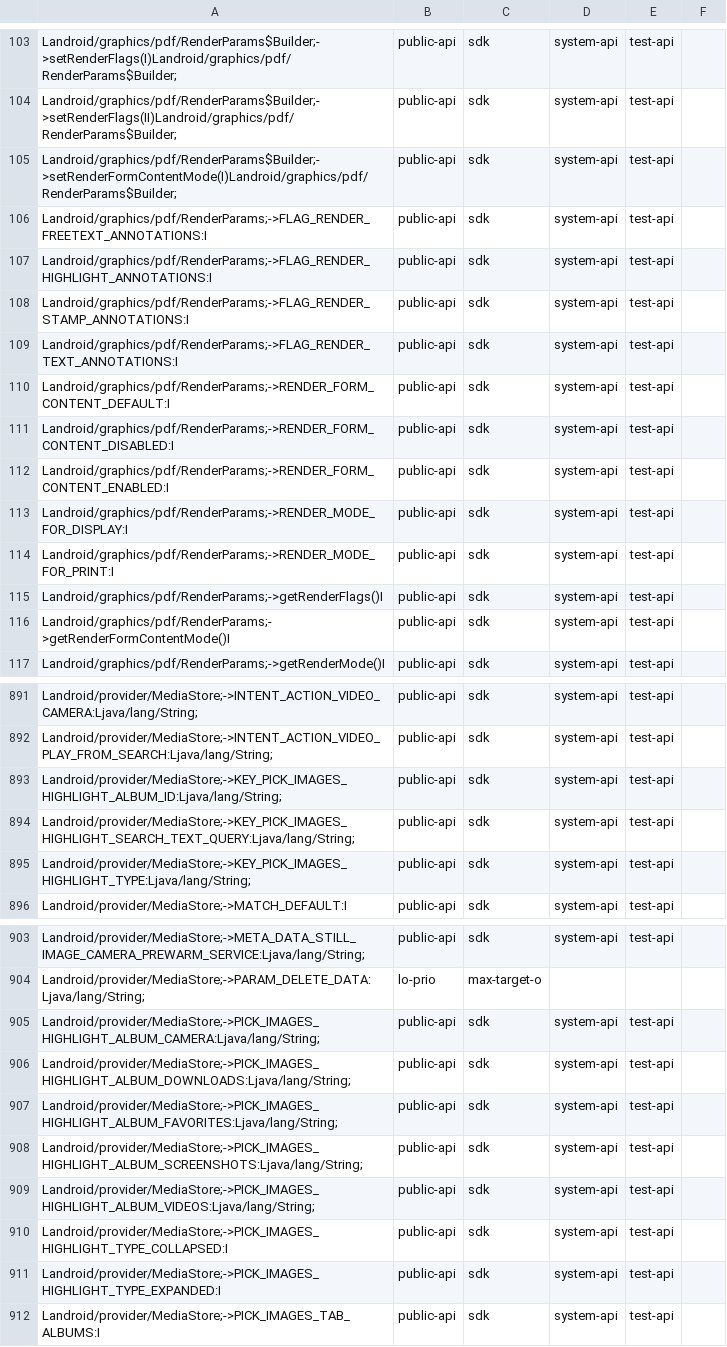
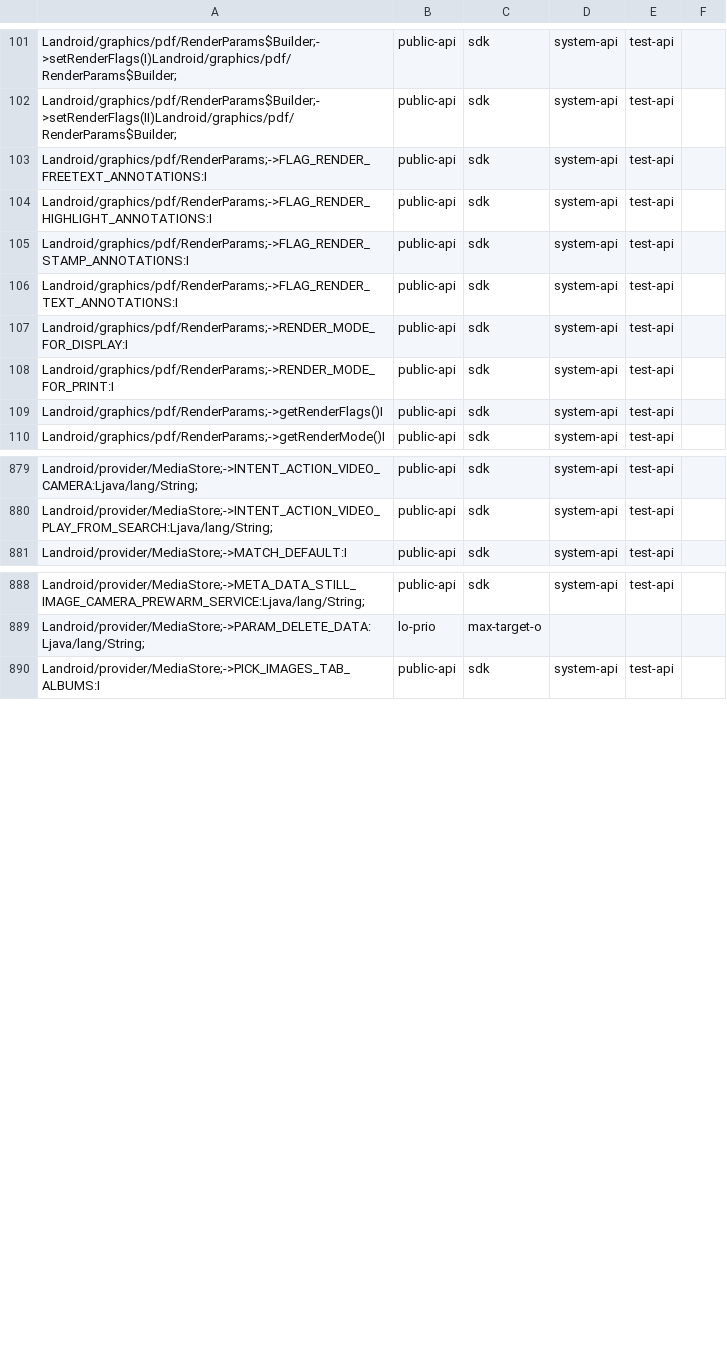
Before and after one commit to CodeLinaro-mirror/la_platform_prebuilts_module_sdk_MediaProvider, a CSV file: current/hiddenapi/filtered-flags.csv, drawn as a sheet; only a part is shown, gaps mark what is left out; the diff covers the shown part only.

Commit message:
Update MediaProvider SDK to train 13745208
Compatible module: MediaProviderPrebuilt
Package: com.google.android.go.mediaprovider
Version: 360738280
Package: com.google.android.mediaprovider
Version: 360738280

Bug: 421269579
Change-Id: I6c67e00e365a33bab2f85b7405af84740b256560

```diff
--- a/current/hiddenapi/filtered-flags.csv
+++ b/current/hiddenapi/filtered-flags.csv
@@ -104,3 +102,2 @@ Landroid/graphics/pdf/RenderParams$Builder;->setRenderFlags(I)Landroid/graphics/
 Landroid/graphics/pdf/RenderParams$Builder;->setRenderFlags(II)Landroid/graphics/pdf/RenderParams$Builder;,public-api,sdk,system-api,test-api
-Landroid/graphics/pdf/RenderParams$Builder;->setRenderFormContentMode(I)Landroid/graphics/pdf/RenderParams$Builder;,public-api,sdk,system-api,test-api
 Landroid/graphics/pdf/RenderParams;->FLAG_RENDER_FREETEXT_ANNOTATIONS:I,public-api,sdk,system-api,test-api
@@ -109,5 +106,2 @@ Landroid/graphics/pdf/RenderParams;->FLAG_RENDER_STAMP_ANNOTATIONS:I,public-api,
 Landroid/graphics/pdf/RenderParams;->FLAG_RENDER_TEXT_ANNOTATIONS:I,public-api,sdk,system-api,test-api
-Landroid/graphics/pdf/RenderParams;->RENDER_FORM_CONTENT_DEFAULT:I,public-api,sdk,system-api,test-api
-Landroid/graphics/pdf/RenderParams;->RENDER_FORM_CONTENT_DISABLED:I,public-api,sdk,system-api,test-api
-Landroid/graphics/pdf/RenderParams;->RENDER_FORM_CONTENT_ENABLED:I,public-api,sdk,system-api,test-api
 Landroid/graphics/pdf/RenderParams;->RENDER_MODE_FOR_DISPLAY:I,public-api,sdk,system-api,test-api
@@ -115,3 +109,2 @@ Landroid/graphics/pdf/RenderParams;->RENDER_MODE_FOR_PRINT:I,public-api,sdk,syst
 Landroid/graphics/pdf/RenderParams;->getRenderFlags()I,public-api,sdk,system-api,test-api
-Landroid/graphics/pdf/RenderParams;->getRenderFormContentMode()I,public-api,sdk,system-api,test-api
 Landroid/graphics/pdf/RenderParams;->getRenderMode()I,public-api,sdk,system-api,test-api
@@ -892,5 +880,2 @@ Landroid/provider/MediaStore;->INTENT_ACTION_VIDEO_CAMERA:Ljava/lang/String;,pub
 Landroid/provider/MediaStore;->INTENT_ACTION_VIDEO_PLAY_FROM_SEARCH:Ljava/lang/String;,public-api,sdk,system-api,test-api
-Landroid/provider/MediaStore;->KEY_PICK_IMAGES_HIGHLIGHT_ALBUM_ID:Ljava/lang/String;,public-api,sdk,system-api,test-api
-Landroid/provider/MediaStore;->KEY_PICK_IMAGES_HIGHLIGHT_SEARCH_TEXT_QUERY:Ljava/lang/String;,public-api,sdk,system-api,test-api
-Landroid/provider/MediaStore;->KEY_PICK_IMAGES_HIGHLIGHT_TYPE:Ljava/lang/String;,public-api,sdk,system-api,test-api
 Landroid/provider/MediaStore;->MATCH_DEFAULT:I,public-api,sdk,system-api,test-api
@@ -904,9 +889,2 @@ Landroid/provider/MediaStore;->META_DATA_STILL_IMAGE_CAMERA_PREWARM_SERVICE:Ljav
 Landroid/provider/MediaStore;->PARAM_DELETE_DATA:Ljava/lang/String;,lo-prio,max-target-o
-Landroid/provider/MediaStore;->PICK_IMAGES_HIGHLIGHT_ALBUM_CAMERA:Ljava/lang/String;,public-api,sdk,system-api,test-api
-Landroid/provider/MediaStore;->PICK_IMAGES_HIGHLIGHT_ALBUM_DOWNLOADS:Ljava/lang/String;,public-api,sdk,system-api,test-api
-Landroid/provider/MediaStore;->PICK_IMAGES_HIGHLIGHT_ALBUM_FAVORITES:Ljava/lang/String;,public-api,sdk,system-api,test-api
-Landroid/provider/MediaStore;->PICK_IMAGES_HIGHLIGHT_ALBUM_SCREENSHOTS:Ljava/lang/String;,public-api,sdk,system-api,test-api
-Landroid/provider/MediaStore;->PICK_IMAGES_HIGHLIGHT_ALBUM_VIDEOS:Ljava/lang/String;,public-api,sdk,system-api,test-api
-Landroid/provider/MediaStore;->PICK_IMAGES_HIGHLIGHT_TYPE_COLLAPSED:I,public-api,sdk,system-api,test-api
-Landroid/provider/MediaStore;->PICK_IMAGES_HIGHLIGHT_TYPE_EXPANDED:I,public-api,sdk,system-api,test-api
 Landroid/provider/MediaStore;->PICK_IMAGES_TAB_ALBUMS:I,public-api,sdk,system-api,test-api
```
Also changed, not shown: 15 removed rows elsewhere in this file, current/hiddenapi/filtered-stub-flags.csv, current/hiddenapi/index.csv, 34 other files.
